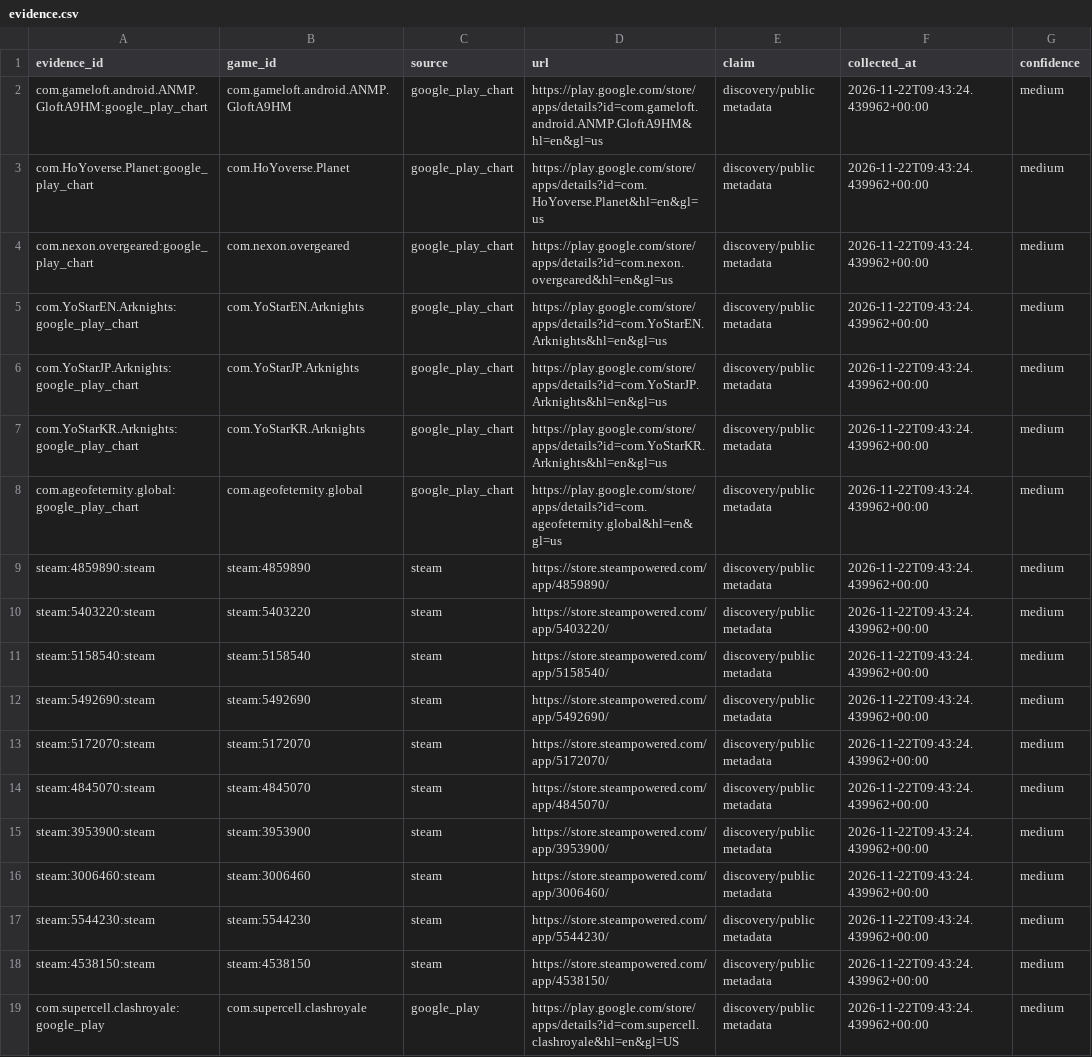
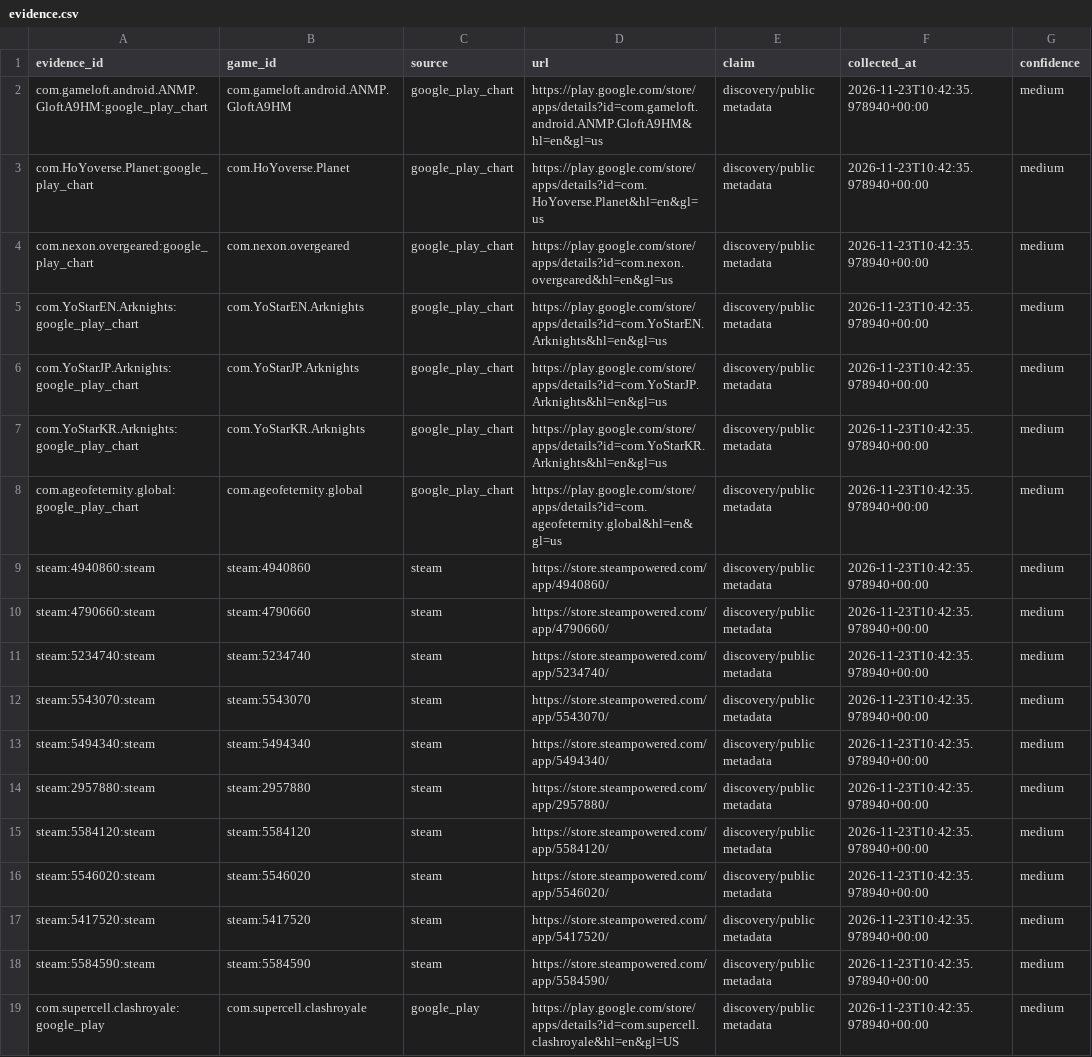
Before and after one commit to 136jiaqi/android-game-opportunity-radar, a CSV file: data/evidence.csv, drawn as a sheet; the diff names each change by its address in the sheet, - before the commit and + after, or states it on an @@ line.

```diff
--- a/data/evidence.csv
+++ b/data/evidence.csv
-F2:F19 (collected_at): 2026-11-22T09:43:24.439962+00:00
+F2:F19 (collected_at): 2026-11-23T10:42:35.978940+00:00
-A9 (evidence_id): steam:4859890:steam
+A9 (evidence_id): steam:4940860:steam
-B9 (game_id): steam:4859890
+B9 (game_id): steam:4940860
-D9 (url): https://store.steampowered.com/app/4859890/
+D9 (url): https://store.steampowered.com/app/4940860/
-A10 (evidence_id): steam:5403220:steam
+A10 (evidence_id): steam:4790660:steam
-B10 (game_id): steam:5403220
+B10 (game_id): steam:4790660
-D10 (url): https://store.steampowered.com/app/5403220/
+D10 (url): https://store.steampowered.com/app/4790660/
-A11 (evidence_id): steam:5158540:steam
+A11 (evidence_id): steam:5234740:steam
-B11 (game_id): steam:5158540
+B11 (game_id): steam:5234740
-D11 (url): https://store.steampowered.com/app/5158540/
+D11 (url): https://store.steampowered.com/app/5234740/
-A12 (evidence_id): steam:5492690:steam
+A12 (evidence_id): steam:5543070:steam
-B12 (game_id): steam:5492690
+B12 (game_id): steam:5543070
-D12 (url): https://store.steampowered.com/app/5492690/
+D12 (url): https://store.steampowered.com/app/5543070/
-A13 (evidence_id): steam:5172070:steam
+A13 (evidence_id): steam:5494340:steam
-B13 (game_id): steam:5172070
+B13 (game_id): steam:5494340
-D13 (url): https://store.steampowered.com/app/5172070/
+D13 (url): https://store.steampowered.com/app/5494340/
-A14 (evidence_id): steam:4845070:steam
+A14 (evidence_id): steam:2957880:steam
-B14 (game_id): steam:4845070
+B14 (game_id): steam:2957880
-D14 (url): https://store.steampowered.com/app/4845070/
+D14 (url): https://store.steampowered.com/app/2957880/
-A15 (evidence_id): steam:3953900:steam
+A15 (evidence_id): steam:5584120:steam
-B15 (game_id): steam:3953900
+B15 (game_id): steam:5584120
-D15 (url): https://store.steampowered.com/app/3953900/
+D15 (url): https://store.steampowered.com/app/5584120/
-A16 (evidence_id): steam:3006460:steam
+A16 (evidence_id): steam:5546020:steam
-B16 (game_id): steam:3006460
+B16 (game_id): steam:5546020
-D16 (url): https://store.steampowered.com/app/3006460/
+D16 (url): https://store.steampowered.com/app/5546020/
-A17 (evidence_id): steam:5544230:steam
+A17 (evidence_id): steam:5417520:steam
-B17 (game_id): steam:5544230
+B17 (game_id): steam:5417520
-D17 (url): https://store.steampowered.com/app/5544230/
+D17 (url): https://store.steampowered.com/app/5417520/
-A18 (evidence_id): steam:4538150:steam
+A18 (evidence_id): steam:5584590:steam
-B18 (game_id): steam:4538150
+B18 (game_id): steam:5584590
-D18 (url): https://store.steampowered.com/app/4538150/
+D18 (url): https://store.steampowered.com/app/5584590/
```
Also changed, not shown: data/collection_log.csv, data/games.csv, 1 other file.
